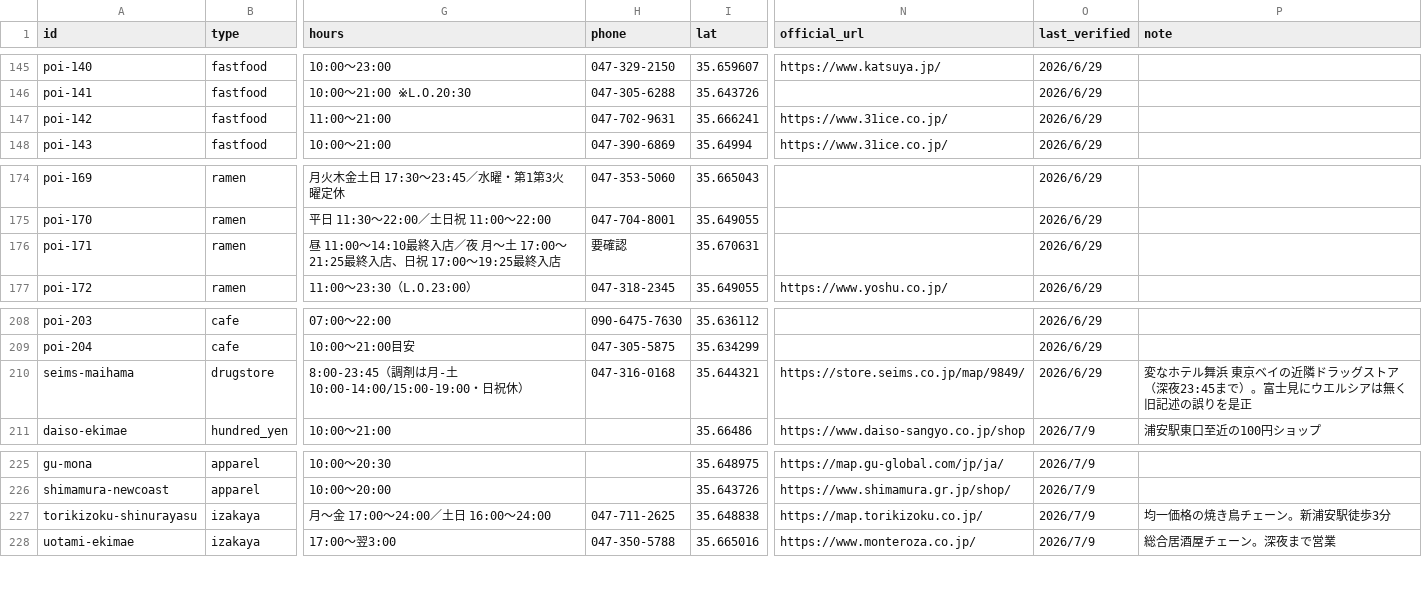
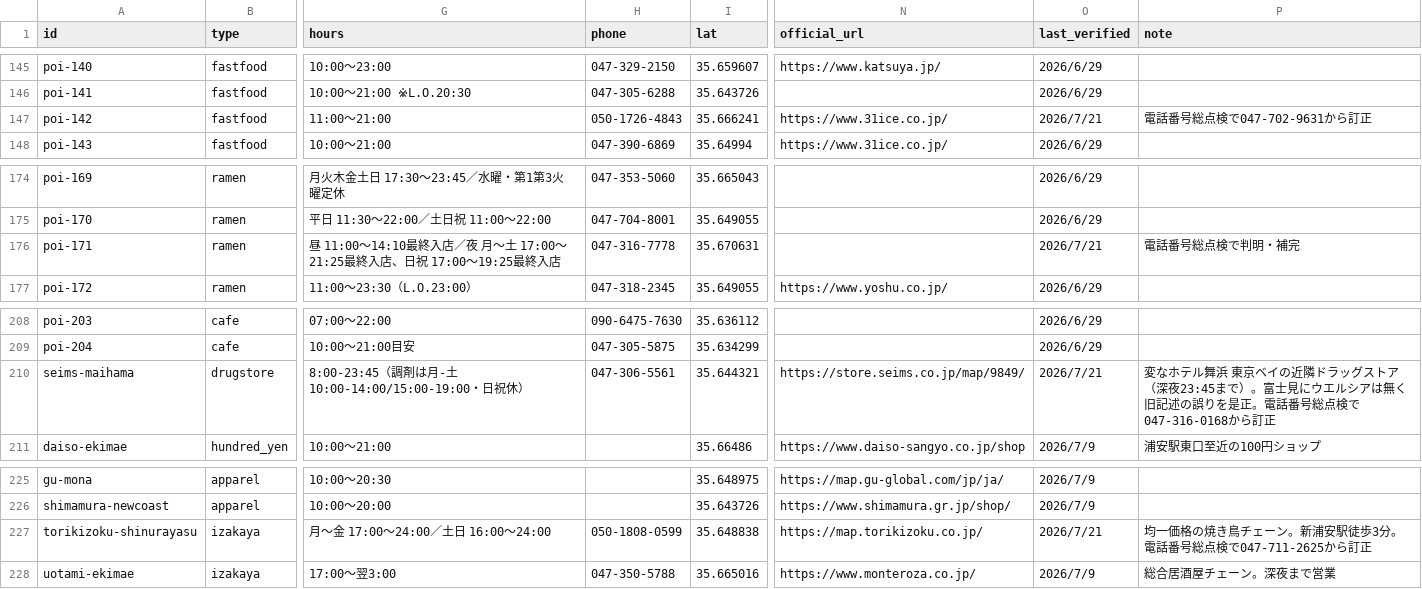
Before and after one commit to urayasu-portal/urayasu-portal, a CSV file: facility-database.csv, drawn as a sheet; only a part is shown, gaps mark what is left out; the diff names each change by its address in the sheet, - before the commit and + after, or states it on an @@ line.

```diff
--- a/facility-database.csv
+++ b/facility-database.csv
-H147 (phone): 047-702-9631
+H147 (phone): 050-1726-4843
-O147 (last_verified): 2026/6/29
+O147 (last_verified): 2026/7/21
-P147 (note): (empty)
+P147 (note): 電話番号総点検で047-702-9631から訂正
-H176 (phone): 要確認
+H176 (phone): 047-316-7778
-O176 (last_verified): 2026/6/29
+O176 (last_verified): 2026/7/21
-P176 (note): (empty)
+P176 (note): 電話番号総点検で判明・補完
-H210 (phone): 047-316-0168
+H210 (phone): 047-306-5561
-O210 (last_verified): 2026/6/29
+O210 (last_verified): 2026/7/21
-P210 (note): …りを是正
+P210 (note): …りを是正。電話番号総点検で047-316-0168から訂正
-H227 (phone): 047-711-2625
+H227 (phone): 050-1808-0599
-O227 (last_verified): 2026/7/9
+O227 (last_verified): 2026/7/21
-P227 (note): 均一価格の焼き鳥チェーン。新浦安駅徒歩3分
+P227 (note): 均一価格の焼き鳥チェーン。新浦安駅徒歩3分。電話番号総点検で047-711-2625から訂正
```
Also changed, not shown: 19 other files.
